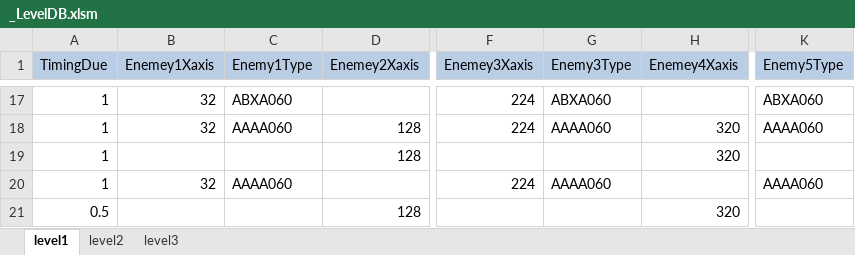
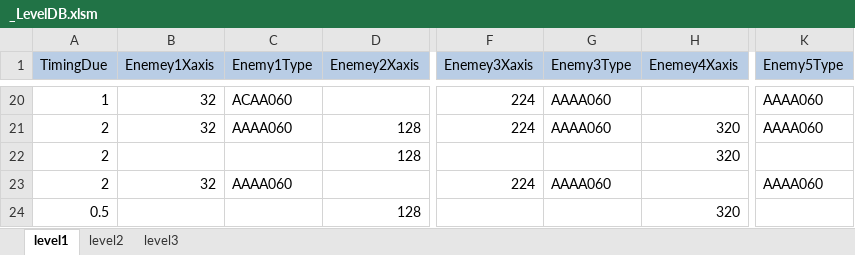
Before and after one commit to kalmmis/IndiePunk-PSY2050, an Excel workbook: _LevelDB.xlsm, sheet level1, drawn as a sheet; only a part is shown, gaps mark what is left out; values as stored, in another font and other column widths than the file's, no borders; charts and pictures not drawn; addresses are those after the commit; the diff covers the shown part only; the diff names each change by its address in the sheet, - before the commit and + after, or states it on an @@ line.

Commit message:
level designing (5)
speed up for several moving patterns

```diff
--- a/_LevelDB.xlsm (sheet level1)
+++ b/_LevelDB.xlsm (sheet level1)
-C20 (Enemy1Type): ABXA060
+C20 (Enemy1Type): ACAA060
-G20 (Enemy3Type): ABXA060
+G20 (Enemy3Type): AAAA060
-K20 (Enemy5Type): ABXA060
+K20 (Enemy5Type): AAAA060
-A21:A23 (TimingDue): 1
+A21:A23 (TimingDue): 2
```
Also changed, not shown: 5 added rows, 2 removed rows and 39 edited cells elsewhere in this sheet, formulas that keep their value, 2 other files.
